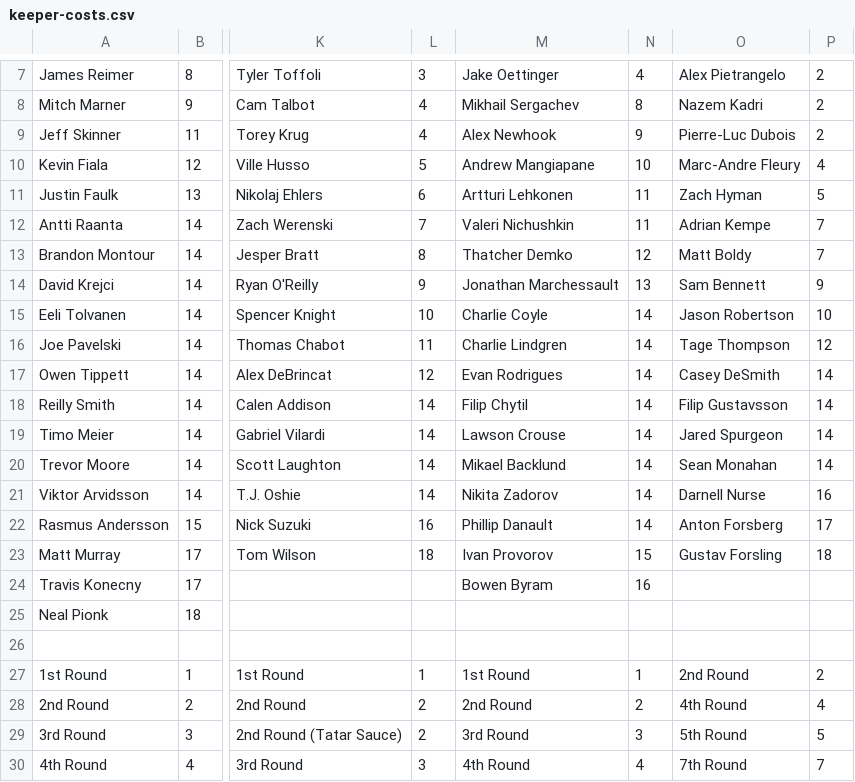
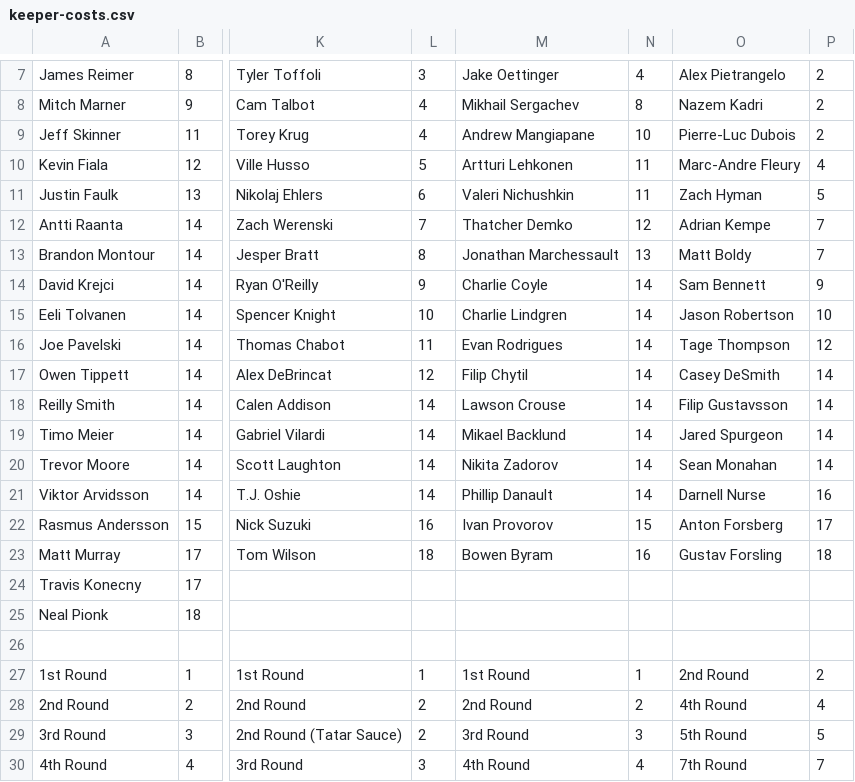
Before and after one commit to hkyplyr/keeper-league, a CSV file: docs/keeper-costs.csv, drawn as a sheet; only a part is shown, gaps mark what is left out; the diff names each change by its address in the sheet, - before the commit and + after, or states it on an @@ line.

Commit message:
Update keeper costs

```diff
--- a/docs/keeper-costs.csv
+++ b/docs/keeper-costs.csv
-M9: Alex Newhook
+M9: Andrew Mangiapane
-N9: 9
+N9: 10
-M10: Andrew Mangiapane
+M10: Artturi Lehkonen
-N10: 10
+N10: 11
-M11: Artturi Lehkonen
+M11: Valeri Nichushkin
-M12: Valeri Nichushkin
+M12: Thatcher Demko
-N12: 11
+N12: 12
-M13: Thatcher Demko
+M13: Jonathan Marchessault
-N13: 12
+N13: 13
-M14: Jonathan Marchessault
+M14: Charlie Coyle
-N14: 13
+N14: 14
-M15: Charlie Coyle
+M15: Charlie Lindgren
-M16: Charlie Lindgren
+M16: Evan Rodrigues
-M17: Evan Rodrigues
+M17: Filip Chytil
-M18: Filip Chytil
+M18: Lawson Crouse
-M19: Lawson Crouse
+M19: Mikael Backlund
-M20: Mikael Backlund
+M20: Nikita Zadorov
-M21: Nikita Zadorov
+M21: Phillip Danault
-M22: Phillip Danault
+M22: Ivan Provorov
-N22: 14
+N22: 15
-M23: Ivan Provorov
+M23: Bowen Byram
-N23: 15
+N23: 16
-M24: Bowen Byram
+M24: (empty)
-N24: 16
+N24: (empty)
```
